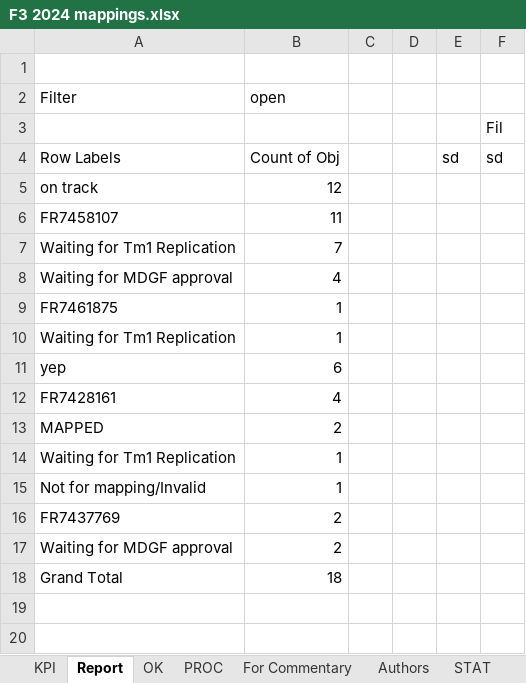
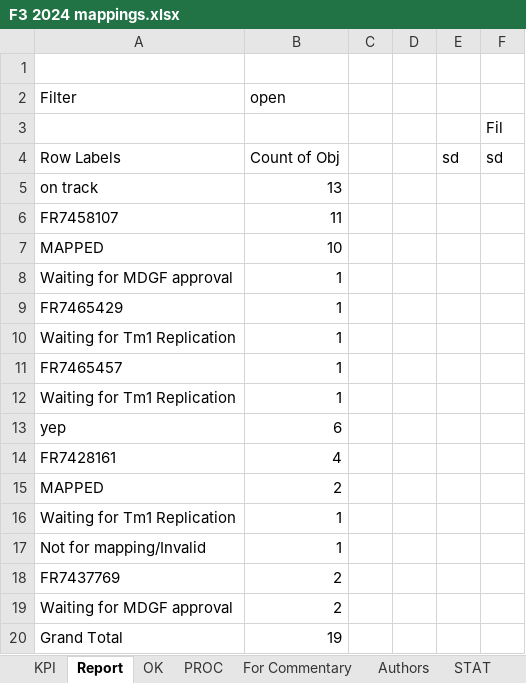
Before and after one commit to violencepierre/GCOH-Tickets-for-Processing, an Excel workbook: F3 2024 mappings.xlsx, sheet Report, drawn as a sheet; values as stored, in another font and other column widths than the file's, no borders; removed rows and columns are numbered as before the commit, all else as after; the diff names each change by its address in the sheet, - before the commit and + after, or states it on an @@ line.

```diff
--- a/F3 2024 mappings.xlsx (sheet Report)
+++ b/F3 2024 mappings.xlsx (sheet Report)
-B5 (open): 12
+B5 (open): 13
-row 7: Waiting for Tm1 Replication | 7
+row 7: MAPPED | 10
-B8 (open): 4
+B8 (open): 1
+row 9: FR7465429 | 1
+row 10: Waiting for Tm1 Replication | 1
-A11 (Filter): FR7461875
+A11 (Filter): FR7465457
-B20 (open): 18
+B20 (open): 19
```
Also changed, not shown: sheet PROC, sheet KPI, sheet OK, hidden cells, GCOH Resources/GCOHPost.xlsx, Inputs/PyDump.xlsx, 1 other file.
